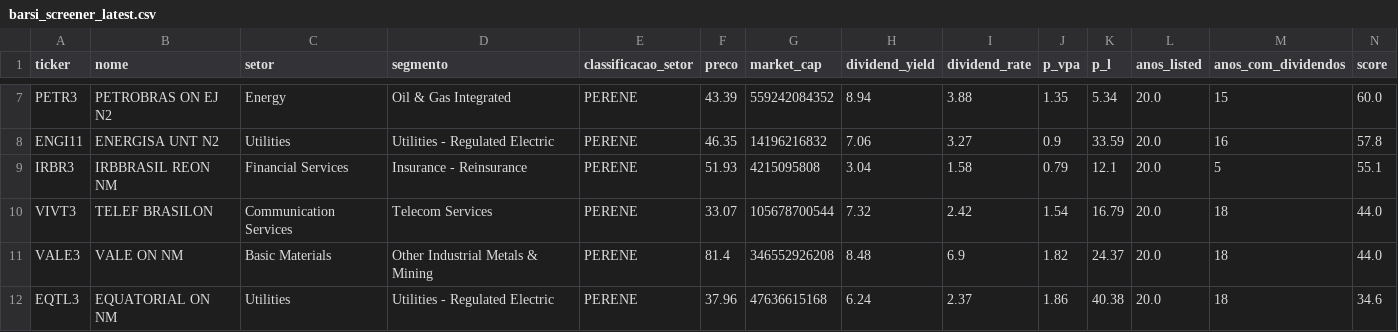
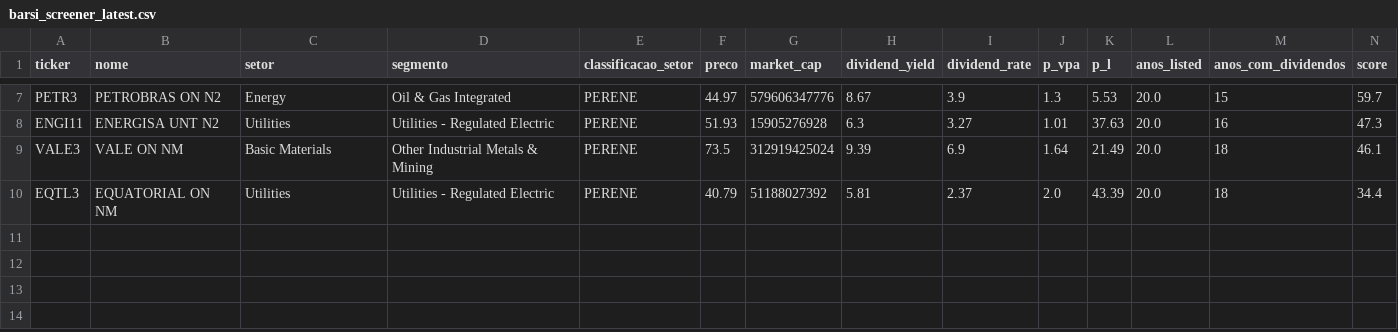
Before and after one commit to iaemloop/iaemloop, a CSV file: outputs/barsi_screener_latest.csv, drawn as a sheet; only a part is shown, gaps mark what is left out; removed rows and columns are numbered as before the commit, all else as after; the diff covers the shown part only; the diff names each change by its address in the sheet, - before the commit and + after, or states it on an @@ line.

```diff
--- a/outputs/barsi_screener_latest.csv
+++ b/outputs/barsi_screener_latest.csv
-B7 (nome): PETROBRAS ON EJ N2
+B7 (nome): PETROBRAS ON N2
-F7 (preco): 43.39
+F7 (preco): 44.97
-G7 (market_cap): 559242084352
+G7 (market_cap): 579606347776
-H7 (dividend_yield): 8.94
+H7 (dividend_yield): 8.67
-I7 (dividend_rate): 3.88
+I7 (dividend_rate): 3.9
-J7 (p_vpa): 1.35
+J7 (p_vpa): 1.3
-K7 (p_l): 5.34
+K7 (p_l): 5.53
-N7 (score): 60.0
+N7 (score): 59.7
-F8 (preco): 46.35
+F8 (preco): 51.93
-G8 (market_cap): 14196216832
+G8 (market_cap): 15905276928
-H8 (dividend_yield): 7.06
+H8 (dividend_yield): 6.3
-J8 (p_vpa): 0.9
+J8 (p_vpa): 1.01
-K8 (p_l): 33.59
+K8 (p_l): 37.63
-N8 (score): 57.8
+N8 (score): 47.3
-row 9: IRBR3 | IRBBRASIL REON NM | Financial Services | Insurance - Reinsurance | PERENE | 51.93 | 4215095808 | 3.04 | 1.58 | 0.79 | 12.1 | 20.0 | 5 | 55.1
-row 10: VIVT3 | TELEF BRASILON | Communication Services | Telecom Services | PERENE | 33.07 | 105678700544 | 7.32 | 2.42 | 1.54 | 16.79 | 20.0 | 18 | 44.0
-F9 (preco): 81.4
+F9 (preco): 73.5
-G9 (market_cap): 346552926208
+G9 (market_cap): 312919425024
-H9 (dividend_yield): 8.48
+H9 (dividend_yield): 9.39
-J9 (p_vpa): 1.82
+J9 (p_vpa): 1.64
-K9 (p_l): 24.37
+K9 (p_l): 21.49
-N9 (score): 44.0
+N9 (score): 46.1
-F10 (preco): 37.96
+F10 (preco): 40.79
-G10 (market_cap): 47636615168
+G10 (market_cap): 51188027392
-H10 (dividend_yield): 6.24
+H10 (dividend_yield): 5.81
-J10 (p_vpa): 1.86
+J10 (p_vpa): 2.0
-K10 (p_l): 40.38
+K10 (p_l): 43.39
-N10 (score): 34.6
+N10 (score): 34.4
```
Also changed, not shown: 32 edited cells elsewhere in this file, 3 other files.
